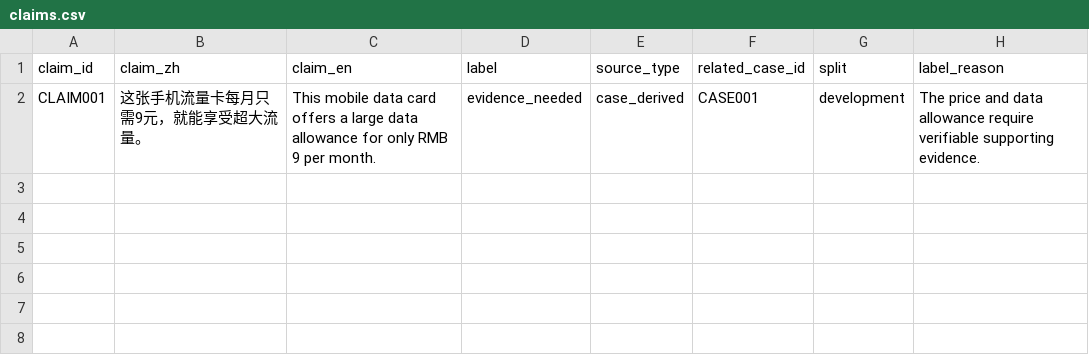
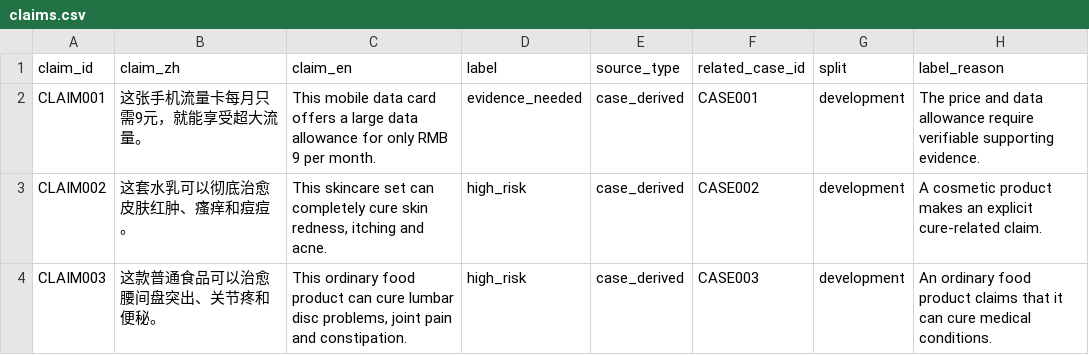
Before and after one commit to MiaoJiaxuan/claimtrace-ecommerce-risk-screener, a CSV file: data/claims.csv, drawn as a sheet; the diff names each change by its address in the sheet, - before the commit and + after, or states it on an @@ line.

```diff
--- a/data/claims.csv
+++ b/data/claims.csv
+row 3: CLAIM002 | 这套水乳可以彻底治愈皮肤红肿、瘙痒和痘痘。 | This skincare set can completely cure skin redness, itching and acne. | high_risk | case_derived | CASE002 | development | A cosmetic product makes an explicit cure-related claim.
+row 4: CLAIM003 | 这款普通食品可以治愈腰间盘突出、关节疼和便秘。 | This ordinary food product can cure lumbar disc problems, joint pain and constipation. | high_risk | case_derived | CASE003 | development | An ordinary food product claims that it can cure medical conditions.
```
Also changed, not shown: data/examples.csv, data/sources.csv, 2 other files.
